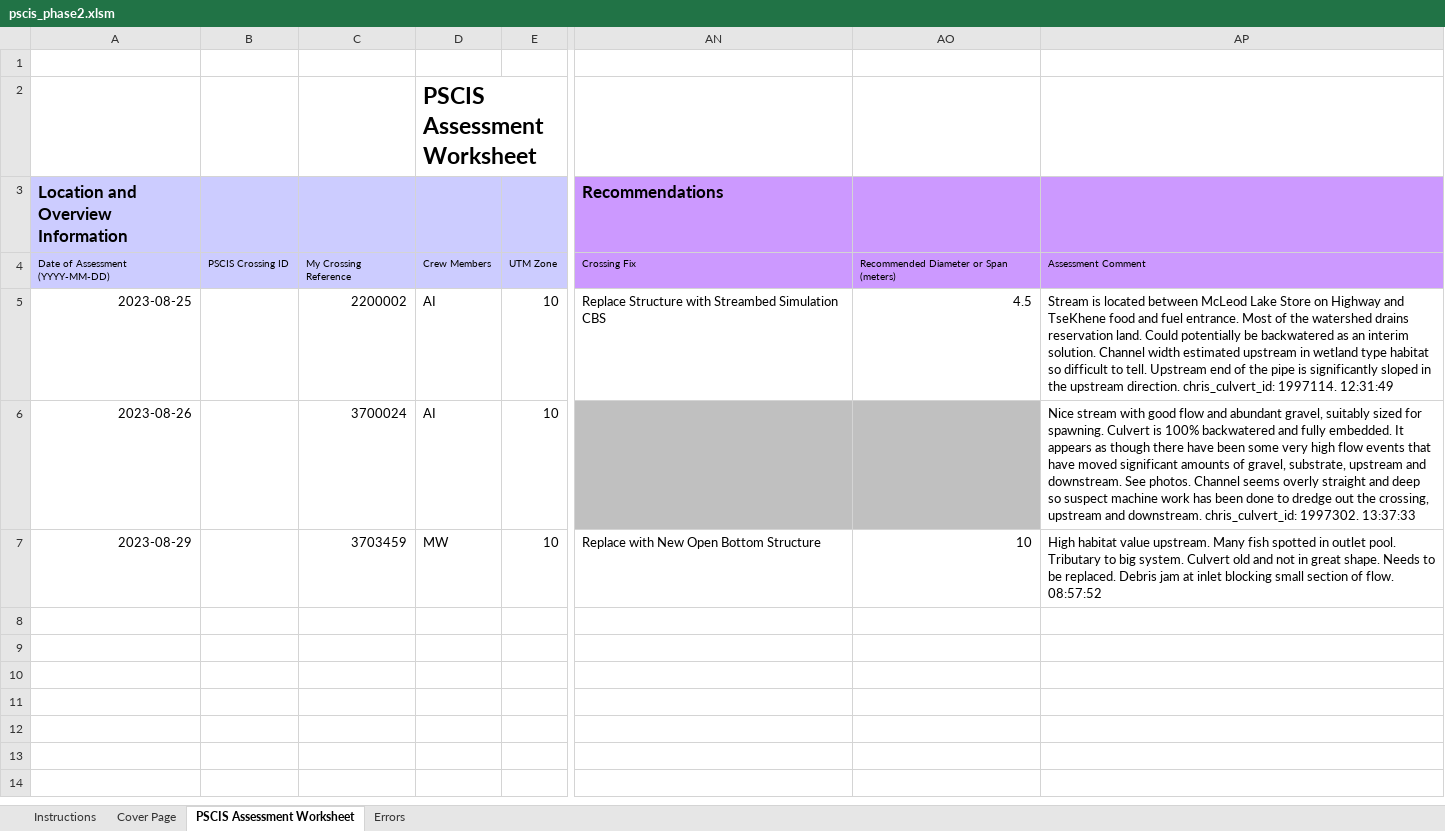
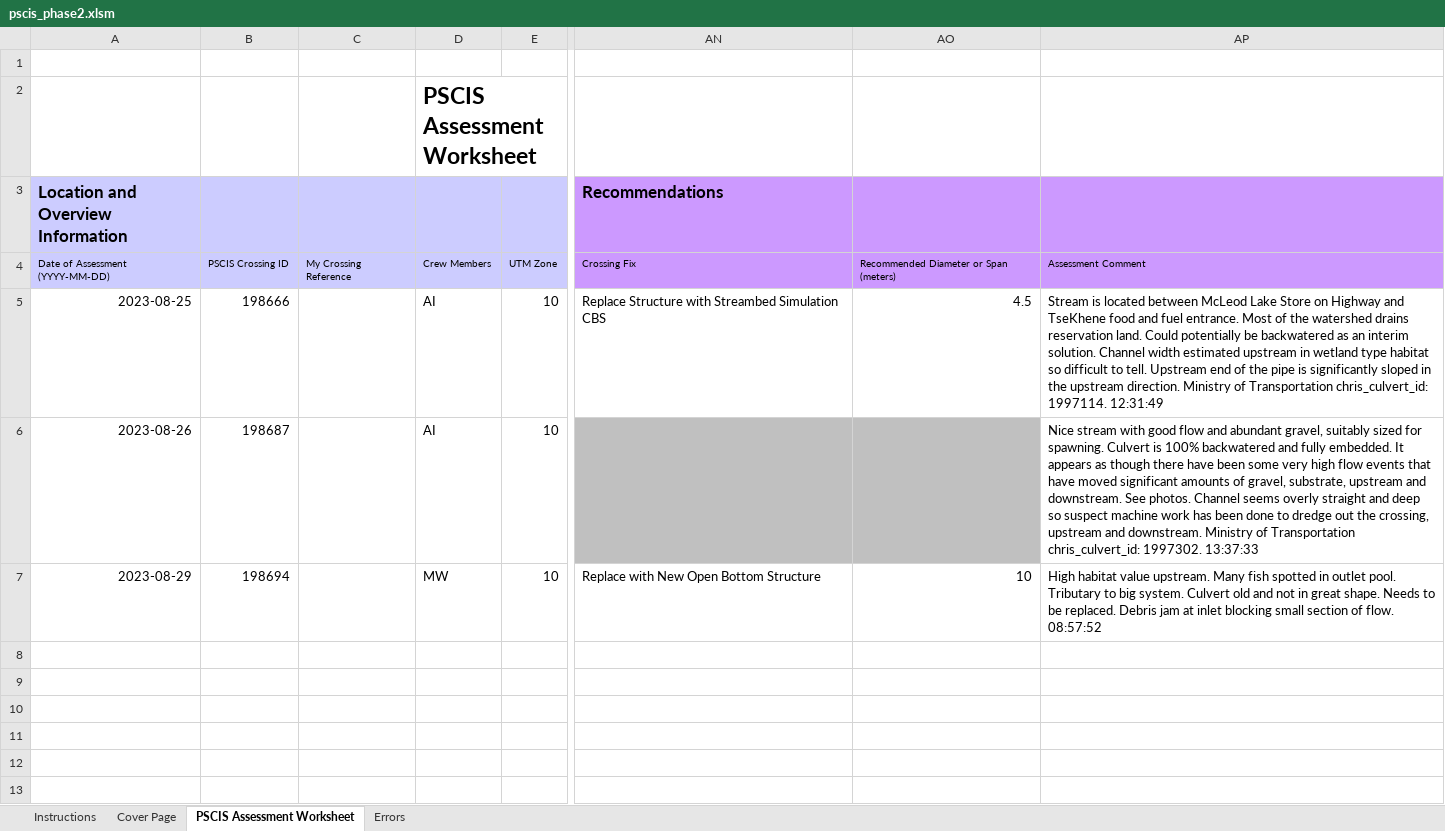
Before and after one commit to lucy-schick/fish_passage_peace_2023_reporting, an Excel workbook: data/pscis_phase2.xlsm, sheet PSCIS Assessment Worksheet, drawn as a sheet; only a part is shown, gaps mark what is left out; the shorter side is filled out with more unchanged rows; values as stored, in another font and other column widths than the file's, no borders; charts and pictures and conditional formats not drawn; the diff names each change by its address in the sheet, - before the commit and + after, or states it on an @@ line.

```diff
--- a/data/pscis_phase2.xlsm (sheet PSCIS Assessment Worksheet)
+++ b/data/pscis_phase2.xlsm (sheet PSCIS Assessment Worksheet)
-B5: (empty)
+B5: 198666
-C5: 2200002
+C5: (empty)
-AP5: …upstream direction. chris_culvert_id: 1997114.…
+AP5: …upstream direction. Ministry of Transportation chris_culvert_id: 1997114.…
-B6: (empty)
+B6: 198687
-C6: 3700024
+C6: (empty)
-AP6: …and downstream. chris_culvert_id: 1997302.…
+AP6: …and downstream. Ministry of Transportation chris_culvert_id: 1997302.…
-B7: (empty)
+B7: 198694
-C7: 3703459
+C7: (empty)
```
Also changed, not shown: data/pscis_phase1.xlsm, data/pscis_reassessments.xlsm, 1 other file.
